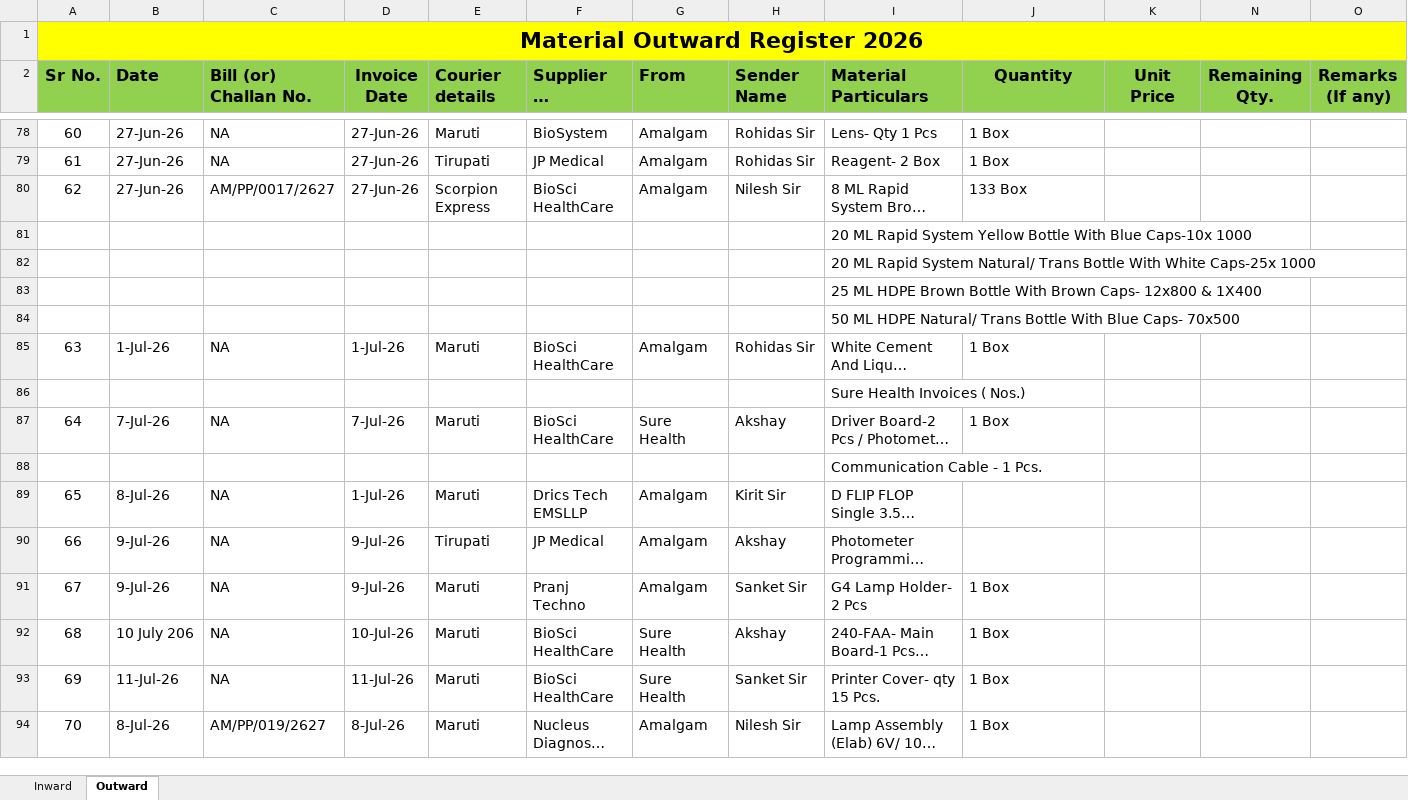
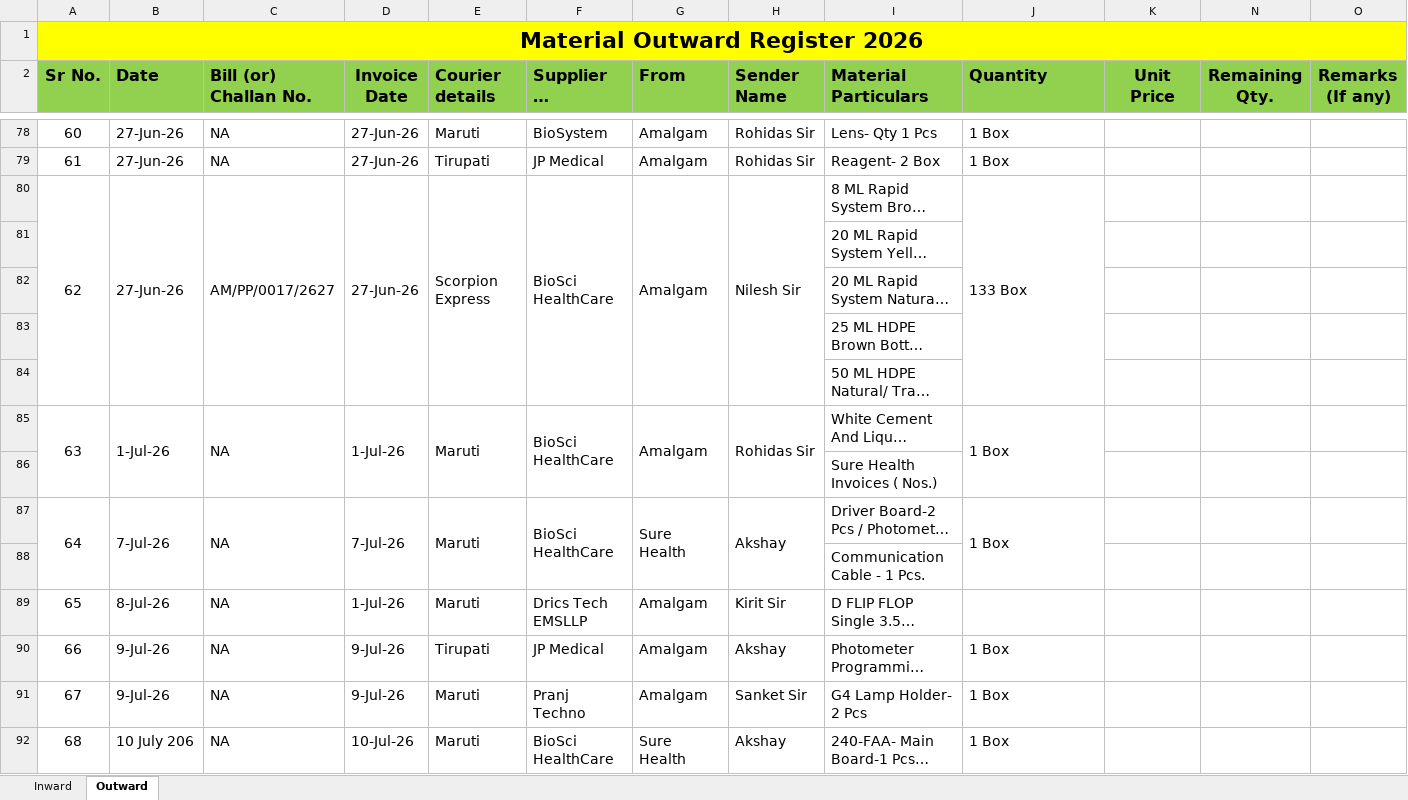
Before and after one commit to Rohidas1974/BioAmalDocument, an Excel workbook: Material Inward_Outward Register 2026.xlsx, sheet Outward, drawn as a sheet; only a part is shown, gaps mark what is left out; the shorter side is filled out with more unchanged rows; long unchanged cells end in …; values as stored, in another font and other column widths than the file's, no borders; the diff covers the shown part only; the diff names each change by its address in the sheet, - before the commit and + after, or states it on an @@ line.

```diff
--- a/Material Inward_Outward Register 2026.xlsx (sheet Outward)
+++ b/Material Inward_Outward Register 2026.xlsx (sheet Outward)
-J2 alignment: center
+J2 alignment: left
+A80:A84 merged
+B80:B84 merged
+C80:C84 merged
+D80:D84 merged
+E80:E84 merged
+F80:F84 merged
+G80:G84 merged
+H80:H84 merged
+J80:J84 merged
+A85:A86 merged
+B85:B86 merged
+C85:C86 merged
+D85:D86 merged
+E85:E86 merged
+F85:F86 merged
+G85:G86 merged
+H85:H86 merged
+J85:J86 merged
+A87:A88 merged
+B87:B88 merged
+C87:C88 merged
+D87:D88 merged
+E87:E88 merged
+F87:F88 merged
+G87:G88 merged
+H87:H88 merged
+J87:J88 merged
-J90 (Quantity): (empty)
+J90 (Quantity): 1 Box
```
Also changed, not shown: 1 added row, 5 edited cells, cell formats and merged cells elsewhere in this sheet, sheet Inward.
